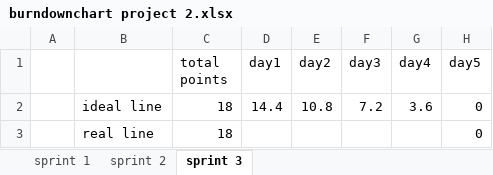
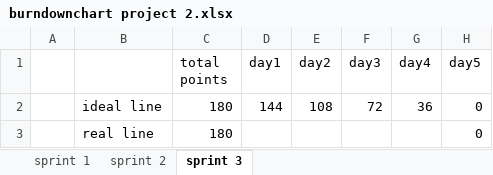
Before and after one commit to JoZonneveld/Project2-09-00-Present, an Excel workbook: Documentatie/burndownchart project 2.xlsx, sheet sprint 3, drawn as a sheet; values as stored, in another font and other column widths than the file's, no borders; charts and pictures not drawn; removed rows and columns are numbered as before the commit, all else as after; the diff names each change by its address in the sheet, - before the commit and + after, or states it on an @@ line.

Commit message:
niks

```diff
--- a/Documentatie/burndownchart project 2.xlsx (sheet sprint 3)
+++ b/Documentatie/burndownchart project 2.xlsx (sheet sprint 3)
-row 2:  | ideal line | 18 | 14.4 | 10.8 | 7.2 | 3.6 | 0
+row 2:  | ideal line | 180 | 144 | 108 | 72 | 36 | 0
-C3 (total points): 18
+C3 (total points): 180
```
Also changed, not shown: charts or pictures.
